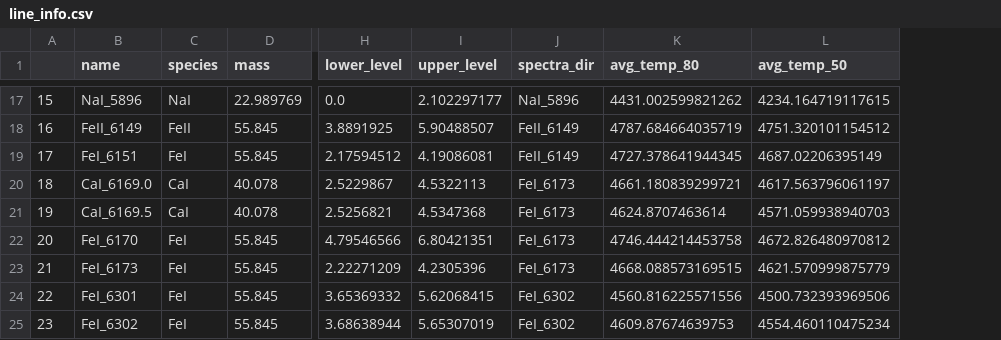
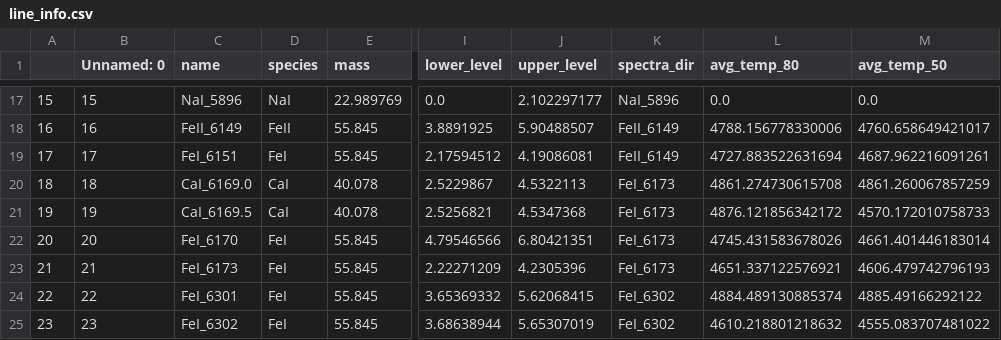
Before and after one commit to palumbom/GRASS, a CSV file: data/line_info.csv, drawn as a sheet; only a part is shown, gaps mark what is left out; addresses are those after the commit; the diff covers the shown part only; the diff names each change by its address in the sheet, - before the commit and + after, or states it on an @@ line.

Commit message:
revise form temp

```diff
--- a/data/line_info.csv
+++ b/data/line_info.csv
+column B (Unnamed: 0), rows 17-25: 15 | 16 | 17 | 18 | 19 | 20 | 21 | 22 | 23
-L17 (avg_temp_80): 4431.002599821262
+L17 (avg_temp_80): 0.0
-M17 (avg_temp_50): 4234.164719117615
+M17 (avg_temp_50): 0.0
-L18 (avg_temp_80): 4787.684664035719
+L18 (avg_temp_80): 4788.156778330006
-M18 (avg_temp_50): 4751.320101154512
+M18 (avg_temp_50): 4760.658649421017
-L19 (avg_temp_80): 4727.378641944345
+L19 (avg_temp_80): 4727.883522631694
-M19 (avg_temp_50): 4687.02206395149
+M19 (avg_temp_50): 4687.962216091261
-L20 (avg_temp_80): 4661.180839299721
+L20 (avg_temp_80): 4861.274730615708
-M20 (avg_temp_50): 4617.563796061197
+M20 (avg_temp_50): 4861.260067857259
-L21 (avg_temp_80): 4624.8707463614
+L21 (avg_temp_80): 4876.121856342172
-M21 (avg_temp_50): 4571.059938940703
+M21 (avg_temp_50): 4570.172010758733
-L22 (avg_temp_80): 4746.444214453758
+L22 (avg_temp_80): 4745.431583678026
-M22 (avg_temp_50): 4672.826480970812
+M22 (avg_temp_50): 4661.401446183014
-L23 (avg_temp_80): 4668.088573169515
+L23 (avg_temp_80): 4651.337122576921
-M23 (avg_temp_50): 4621.570999875779
+M23 (avg_temp_50): 4606.479742796193
-L24 (avg_temp_80): 4560.816225571556
+L24 (avg_temp_80): 4884.489130885374
-M24 (avg_temp_50): 4500.732393969506
+M24 (avg_temp_50): 4885.49166292122
-L25 (avg_temp_80): 4609.87674639753
+L25 (avg_temp_80): 4610.218801218632
-M25 (avg_temp_50): 4554.460110475234
+M25 (avg_temp_50): 4555.083707481022
```
Also changed, not shown: 30 edited cells elsewhere in this file, 1 other file.
